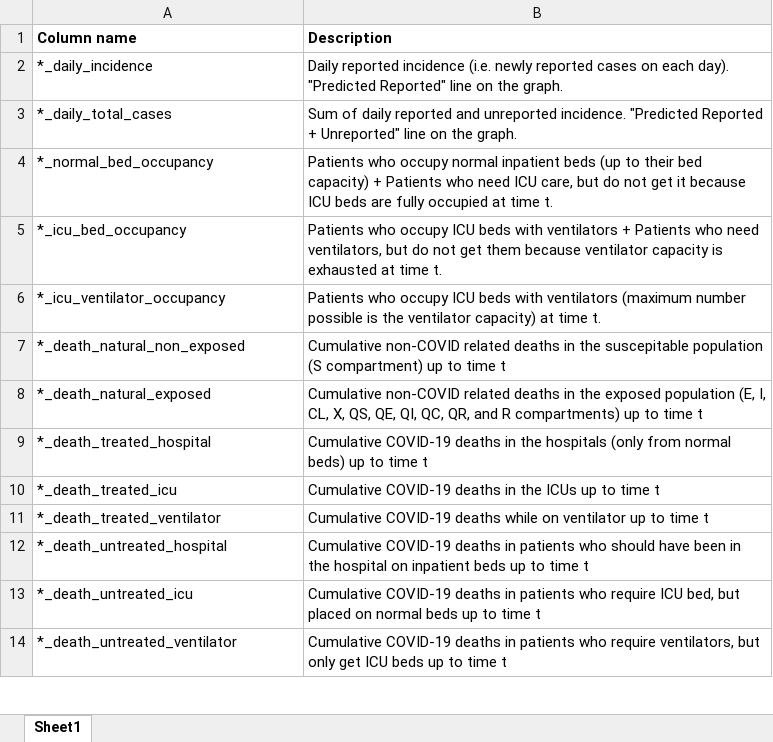
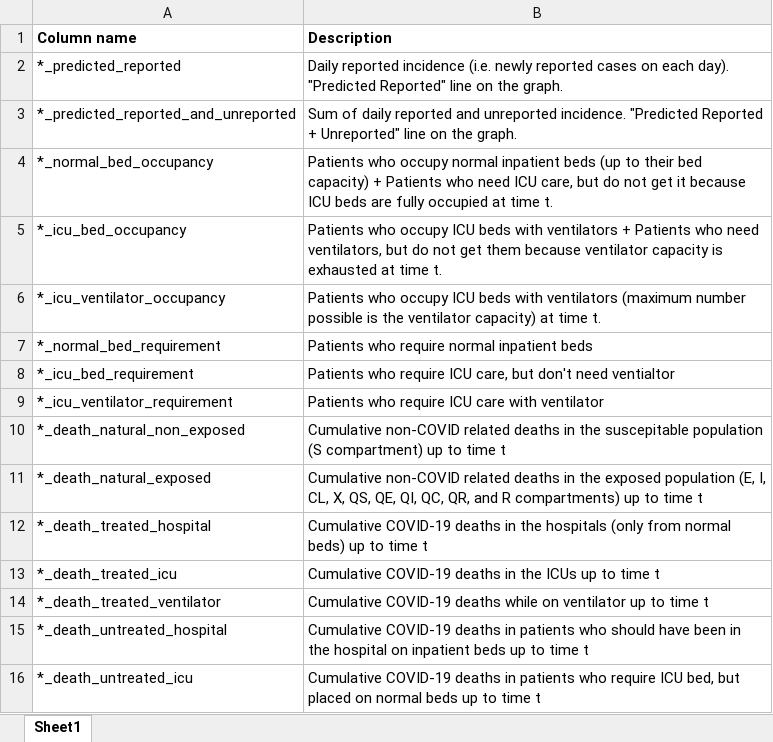
Before and after one commit to ocelhay/como, an Excel workbook: Results_Legend_CoMoCOVID-19App.xlsx, sheet Sheet1, drawn as a sheet; only a part is shown; the shorter side is filled out with more unchanged rows; values as stored, in another font and other column widths than the file's, no borders; the diff names each change by its address in the sheet, - before the commit and + after, or states it on an @@ line.

Commit message:
added hospital requirements in csv output
-added hospital requirements in csv output
-change daily_incidence and daily_total_cases to predicted_reported and predicted_reported_and_unreported

```diff
--- a/Results_Legend_CoMoCOVID-19App.xlsx (sheet Sheet1)
+++ b/Results_Legend_CoMoCOVID-19App.xlsx (sheet Sheet1)
-A2 (Column name): *_daily_incidence
+A2 (Column name): *_predicted_reported
-A3 (Column name): *_daily_total_cases
+A3 (Column name): *_predicted_reported_and_unreported
+row 7: *_normal_bed_requirement | Patients who require normal inpatient beds
+row 8: *_icu_bed_requirement | Patients who require ICU care, but don't need ventialtor
+row 9: *_icu_ventilator_requirement | Patients who require ICU care with ventilator
```
Also changed, not shown: 2 other files.
